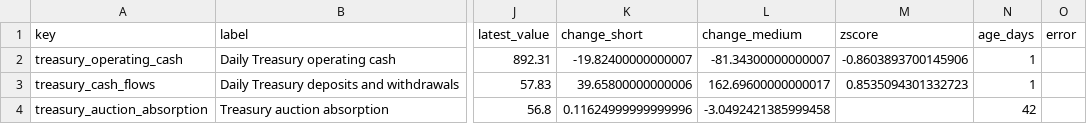
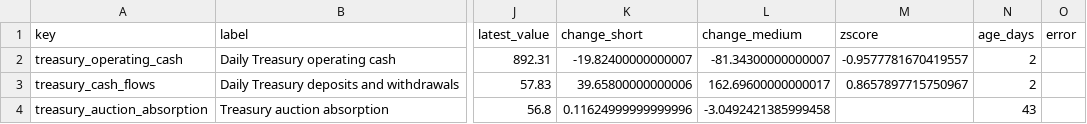
Before and after one commit to sphynxkatt0-arch/cot-report, a CSV file: analysis/model_output/treasury_cash_source_status.csv, drawn as a sheet; only a part is shown, gaps mark what is left out; the diff names each change by its address in the sheet, - before the commit and + after, or states it on an @@ line.

```diff
--- a/analysis/model_output/treasury_cash_source_status.csv
+++ b/analysis/model_output/treasury_cash_source_status.csv
-M2 (zscore): -0.8603893700145906
+M2 (zscore): -0.9577781670419557
-N2:N3 (age_days): 1
+N2:N3 (age_days): 2
-M3 (zscore): 0.8535094301332723
+M3 (zscore): 0.8657897715750967
-N4 (age_days): 42
+N4 (age_days): 43
```
Also changed, not shown: analysis/model_output/macro_liquidity_source_status.csv, 14 other files.
